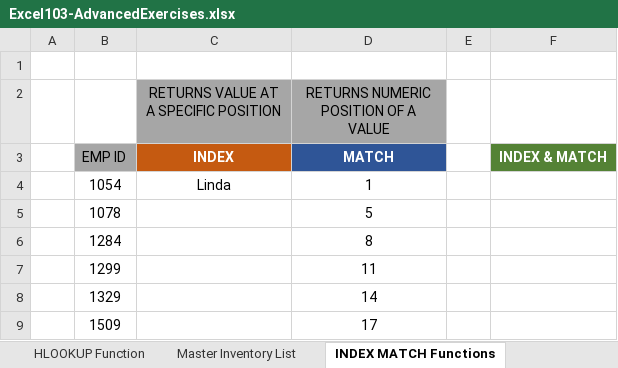
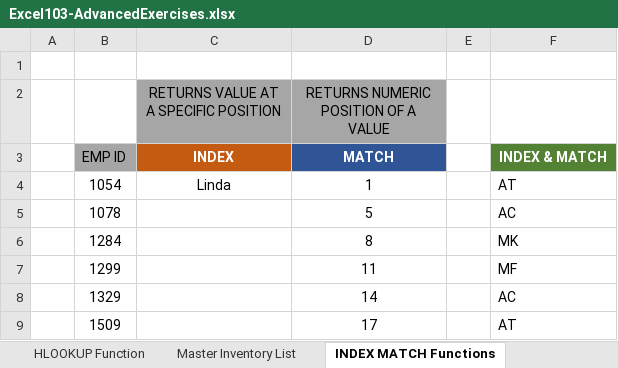
Before and after one commit to cecrandell/excel, an Excel workbook: Section 25: Working with Excel's Lookup Functions/Resources/Excel103-AdvancedExercises.xlsx, sheet INDEX MATCH Functions, drawn as a sheet; values as stored, in another font and other column widths than the file's, no borders; the diff names each change by its address in the sheet, - before the commit and + after, or states it on an @@ line.

Commit message:
Microsoft Excel INDEX() and MATCH() Function Combined

```diff
--- a/Section 25: Working with Excel's Lookup Functions/Resources/Excel103-AdvancedExercises.xlsx (sheet INDEX MATCH Functions)
+++ b/Section 25: Working with Excel's Lookup Functions/Resources/Excel103-AdvancedExercises.xlsx (sheet INDEX MATCH Functions)
-F4: (empty)
+F4: AT
-F5: (empty)
+F5: AC
-F6: (empty)
+F6: MK
-F7: (empty)
+F7: MF
-F8: (empty)
+F8: AC
-F9: (empty)
+F9: AT
```
Also changed, not shown: 2 other files.
